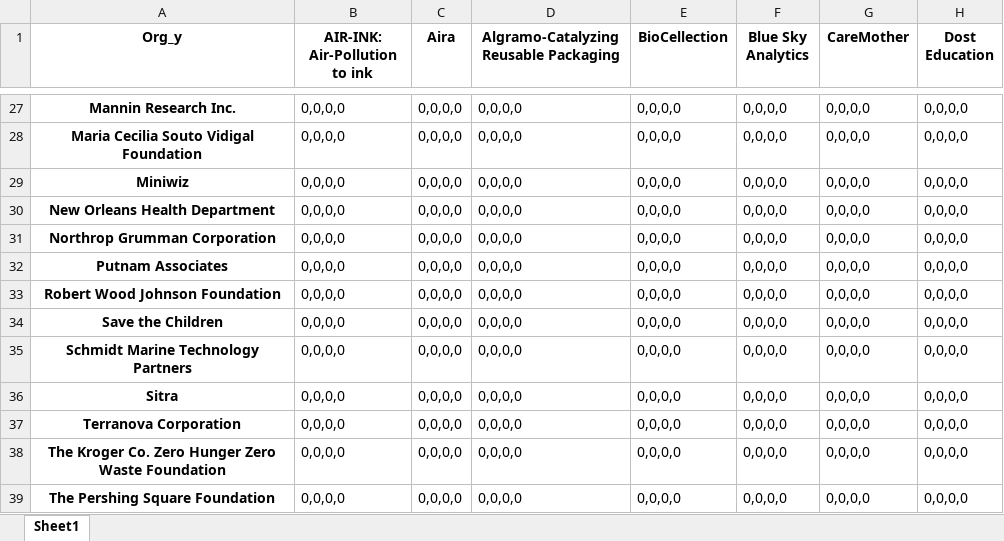
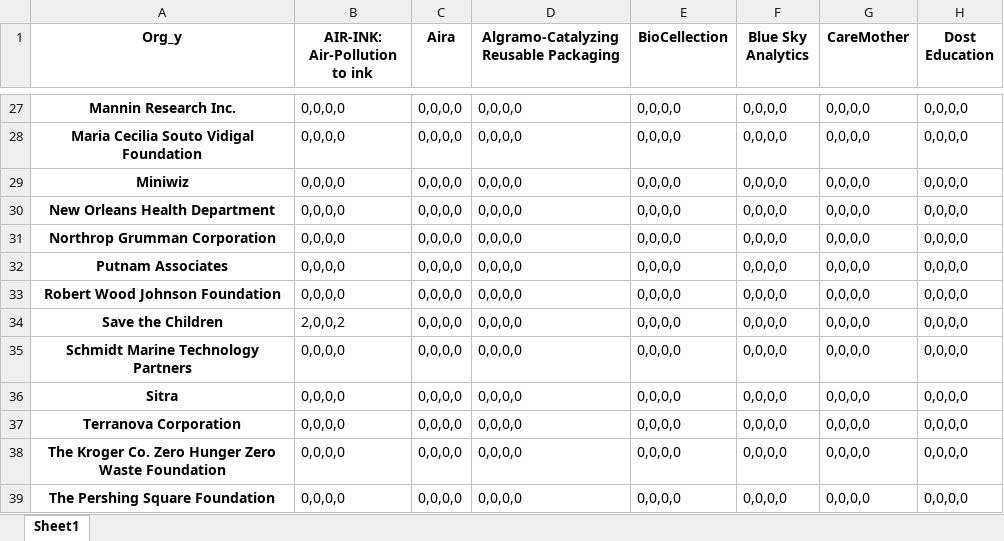
Before and after one commit to vsathwikm/Plotly_MIT_Solve_Heroku, an Excel workbook: solver_partner_weights.xlsx, sheet Sheet1, drawn as a sheet; only a part is shown, gaps mark what is left out; values as stored, in another font and other column widths than the file's, no borders; the diff names each change by its address in the sheet, - before the commit and + after, or states it on an @@ line.

```diff
--- a/solver_partner_weights.xlsx (sheet Sheet1)
+++ b/solver_partner_weights.xlsx (sheet Sheet1)
-B34 (AIR-INK: Air-Pollution to ink): 0,0,0,0
+B34 (AIR-INK: Air-Pollution to ink): 2,0,0,2
```
Also changed, not shown: app/mit_solve_confirmed_matches.xlsx, 1 other file.
